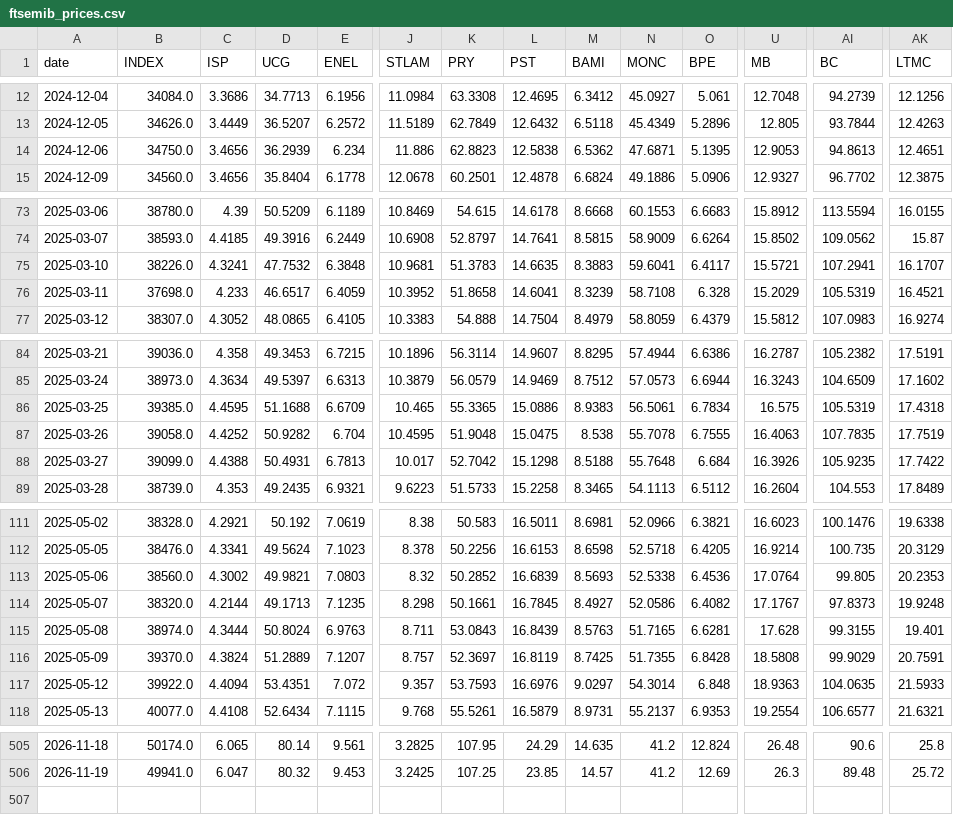
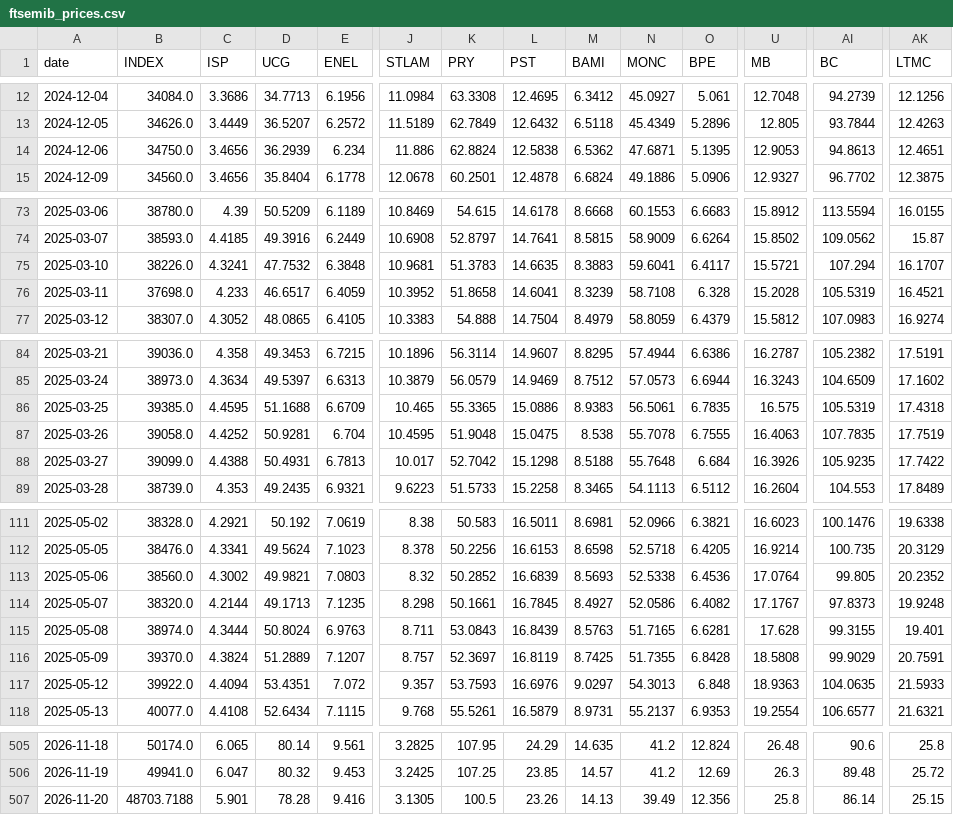
Before and after one commit to VerJokiel/FRANKFURT08, a CSV file: data/markets/ftsemib_prices.csv, drawn as a sheet; only a part is shown, gaps mark what is left out; rows hold the shown columns only; the diff covers the shown part only; the diff names each change by its address in the sheet, - before the commit and + after, or states it on an @@ line.

```diff
--- a/data/markets/ftsemib_prices.csv
+++ b/data/markets/ftsemib_prices.csv
-K14 (PRY): 62.8823
+K14 (PRY): 62.8824
-AI75 (BC): 107.2941
+AI75 (BC): 107.294
-U76 (MB): 15.2029
+U76 (MB): 15.2028
-O86 (BPE): 6.7834
+O86 (BPE): 6.7835
-D87 (UCG): 50.9282
+D87 (UCG): 50.9281
-AK113 (LTMC): 20.2353
+AK113 (LTMC): 20.2352
-N117 (MONC): 54.3014
+N117 (MONC): 54.3013
+row 507: 2026-11-20 | 48703.7188 | 5.901 | 78.28 | 9.416 | 3.1305 | 100.5 | 23.26 | 14.13 | 39.49 | 12.356 | 25.8 | 86.14 | 25.15
```
Also changed, not shown: 4 edited cells elsewhere in this file, data/markets/cac40_prices.csv, data/markets/ftse100_prices.csv, 7 other files.
